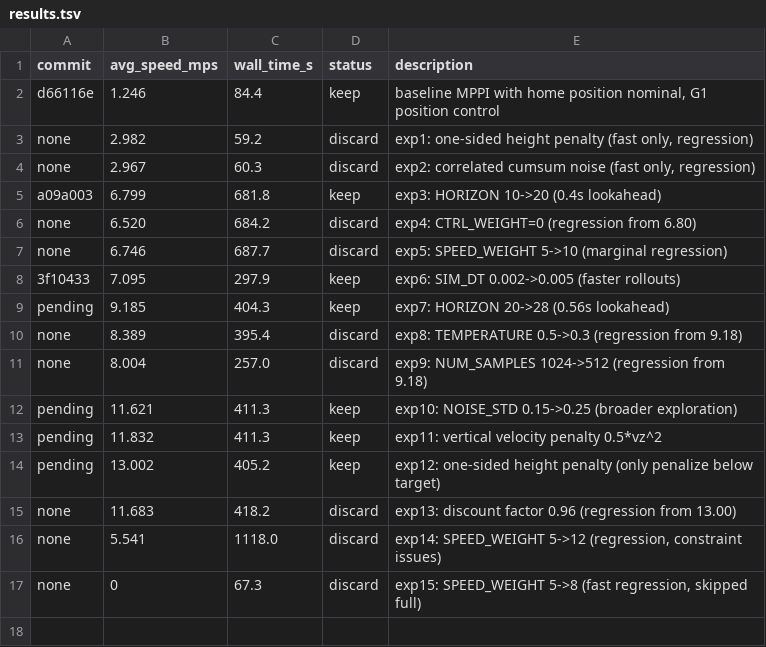
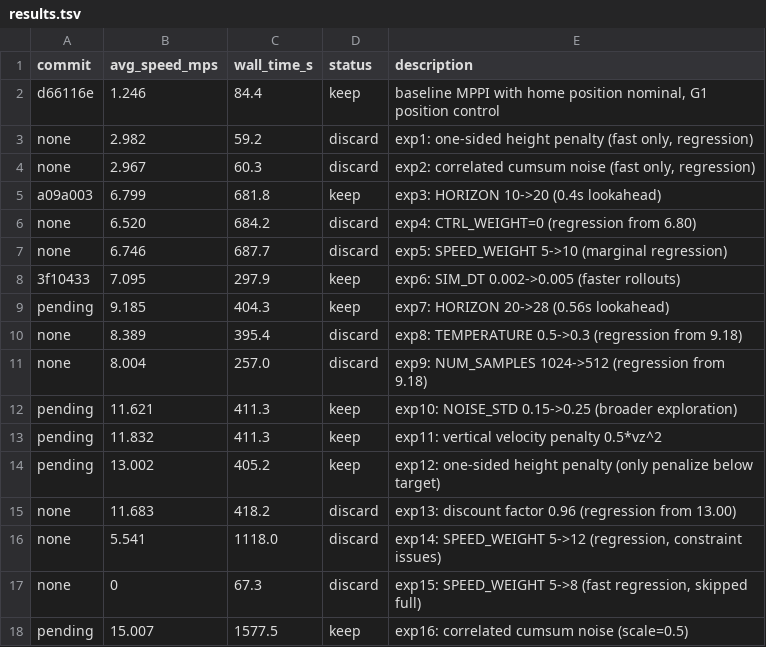
Before and after one commit to tkelestemur/robotics-autoresearch, a TSV file: results.tsv, drawn as a sheet; the diff names each change by its address in the sheet, - before the commit and + after, or states it on an @@ line.

```diff
--- a/results.tsv
+++ b/results.tsv
+row 18: pending | 15.007 | 1577.5 | keep | exp16: correlated cumsum noise (scale=0.5)
```
Also changed, not shown: 1 other file.
